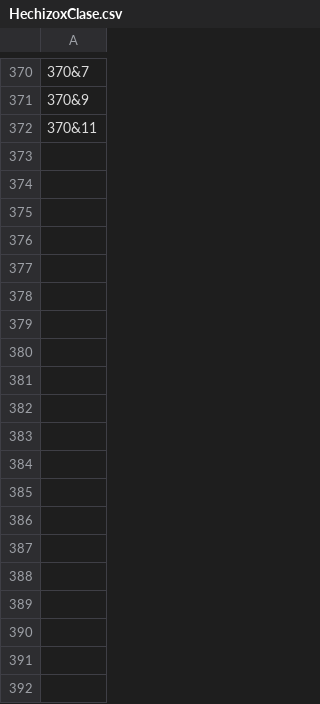
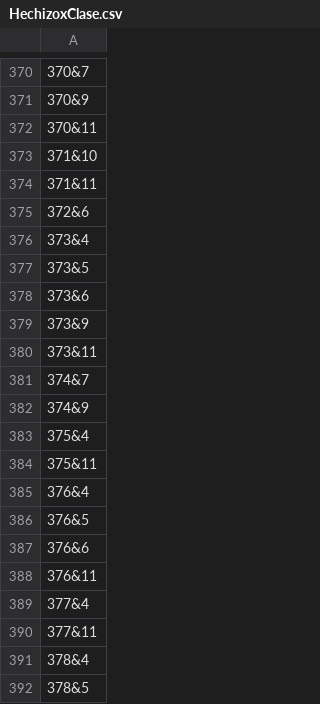
Before and after one commit to walace47/LibroDeHechizos, a CSV file: app/src/main/assets/HechizoxClase.csv, drawn as a sheet; only a part is shown, gaps mark what is left out; the diff covers the shown part only.

```diff
--- a/app/src/main/assets/HechizoxClase.csv
+++ b/app/src/main/assets/HechizoxClase.csv
@@ -372 +372,21 @@
 370&11
+371&10
+371&11
+372&6
+373&4
+373&5
+373&6
+373&9
+373&11
+374&7
+374&9
+375&4
+375&11
+376&4
+376&5
+376&6
+376&11
+377&4
+377&11
+378&4
+378&5
```
Also changed, not shown: 110 added rows elsewhere in this file, 42 other files.
